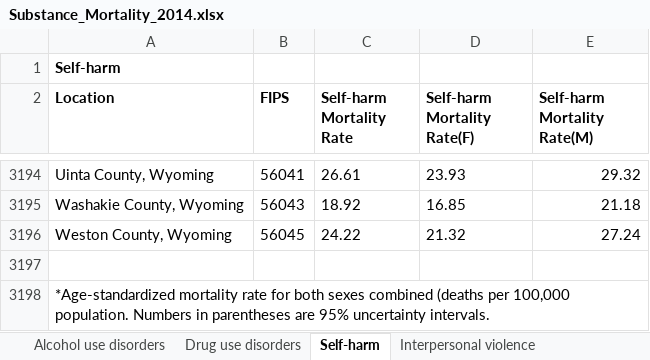
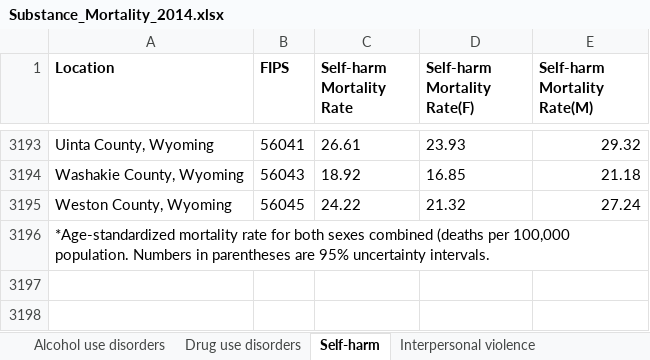
Before and after one commit to tessabanum/Team2_project1, an Excel workbook: Resources/Substance_Mortality_2014.xlsx, sheet Self-harm, drawn as a sheet; only a part is shown, gaps mark what is left out; values as stored, in another font and other column widths than the file's, no borders; the diff names each change by its address in the sheet, - before the commit and + after, or states it on an @@ line.

```diff
--- a/Resources/Substance_Mortality_2014.xlsx (sheet Self-harm)
+++ b/Resources/Substance_Mortality_2014.xlsx (sheet Self-harm)
-row 1: Self-harm
-row 3197: (empty)
```
Also changed, not shown: sheet Interpersonal violence, sheet Drug use disorders, sheet Alcohol use disorders, 4 other files.
